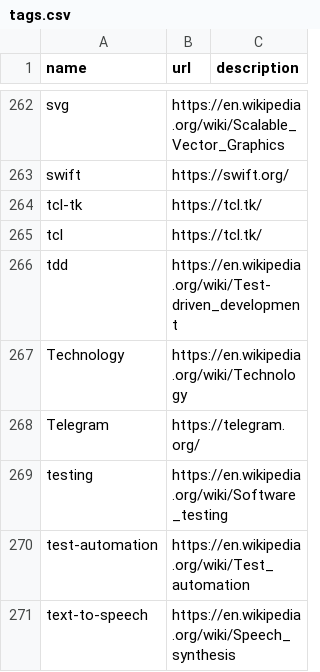
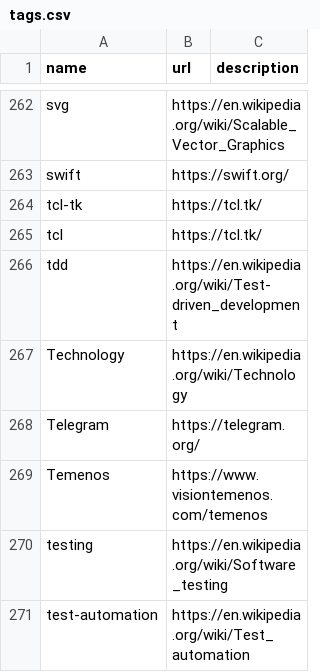
Before and after one commit to szabgab/codeandtalk.com, a CSV file: data/tags.csv, drawn as a sheet; only a part is shown, gaps mark what is left out; the shorter side is filled out with more unchanged rows; the diff names each change by its address in the sheet, - before the commit and + after, or states it on an @@ line.

```diff
--- a/data/tags.csv
+++ b/data/tags.csv
+row 269: Temenos | https://www.visiontemenos.com/temenos
```
Also changed, not shown: 4 other files.
